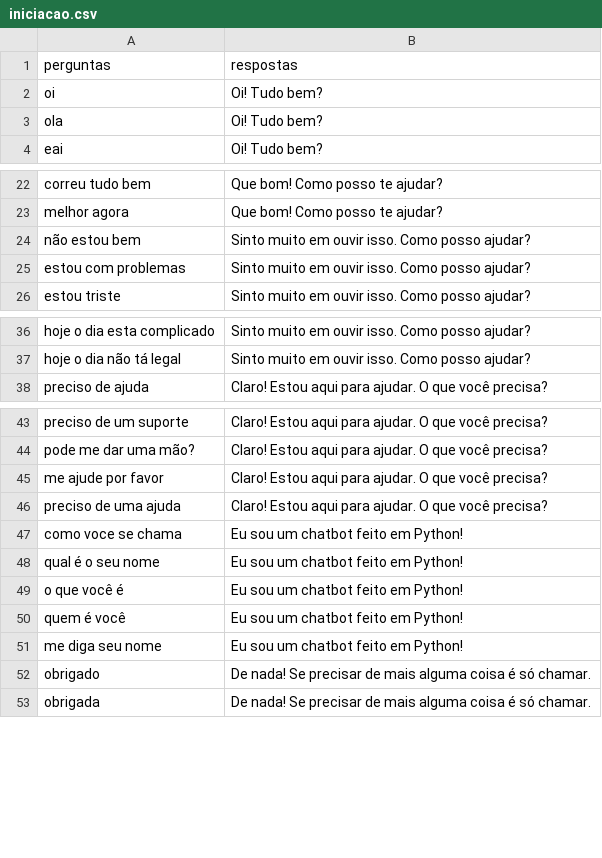
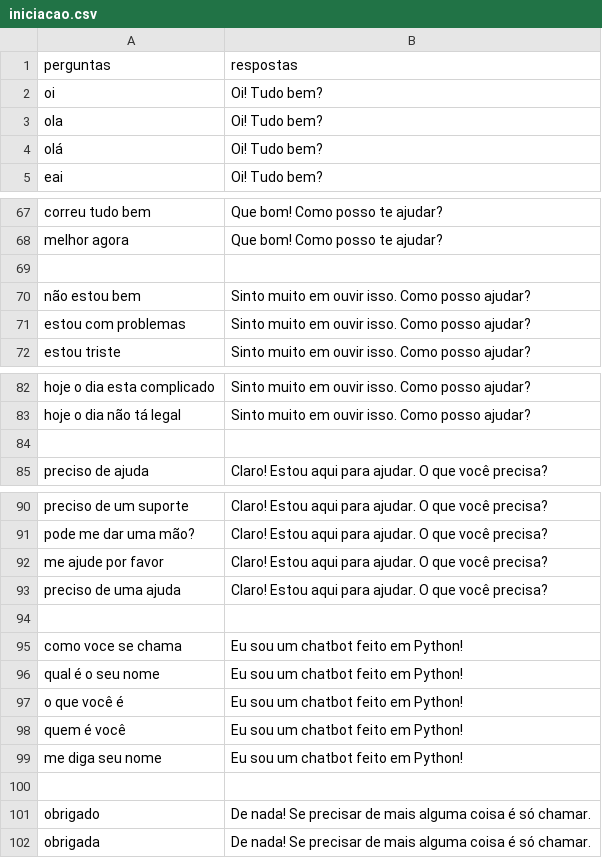
Before and after one commit to miguelaugusto-bot/ProjetoIA, a CSV file: data/iniciacao.csv, drawn as a sheet; only a part is shown, gaps mark what is left out; the diff covers the shown part only; the diff names each change by its address in the sheet, - before the commit and + after, or states it on an @@ line.

```diff
--- a/data/iniciacao.csv
+++ b/data/iniciacao.csv
+row 4: olá | Oi! Tudo bem?
+row 69: (empty)
+row 84: (empty)
+row 94: (empty)
+row 100: (empty)
```
Also changed, not shown: 45 added rows elsewhere in this file, data/dataset.csv, 5 other files.
